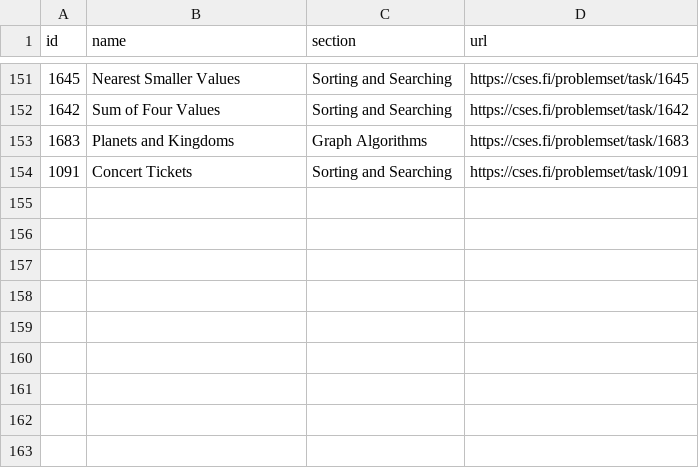
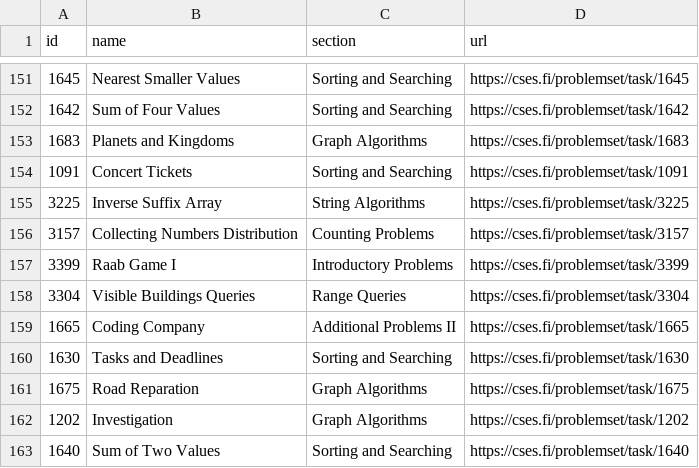
Before and after one commit to NaimSS/cses-weekly-problems, a CSV file: processed.csv, drawn as a sheet; only a part is shown, gaps mark what is left out.

```diff
--- a/processed.csv
+++ b/processed.csv
@@ -154 +154,10 @@ id,name,section,url
 1091,Concert Tickets,Sorting and Searching,https://cses.fi/problemset/task/1091
+3225,Inverse Suffix Array,String Algorithms,https://cses.fi/problemset/task/3225
+3157,Collecting Numbers Distribution,Counting Problems,https://cses.fi/problemset/task/3157
+3399,Raab Game I,Introductory Problems,https://cses.fi/problemset/task/3399
+3304,Visible Buildings Queries,Range Queries,https://cses.fi/problemset/task/3304
+1665,Coding Company,Additional Problems II,https://cses.fi/problemset/task/1665
+1630,Tasks and Deadlines,Sorting and Searching,https://cses.fi/problemset/task/1630
+1675,Road Reparation,Graph Algorithms,https://cses.fi/problemset/task/1675
+1202,Investigation,Graph Algorithms,https://cses.fi/problemset/task/1202
+1640,Sum of Two Values,Sorting and Searching,https://cses.fi/problemset/task/1640
```
Also changed, not shown: 5 other files.
